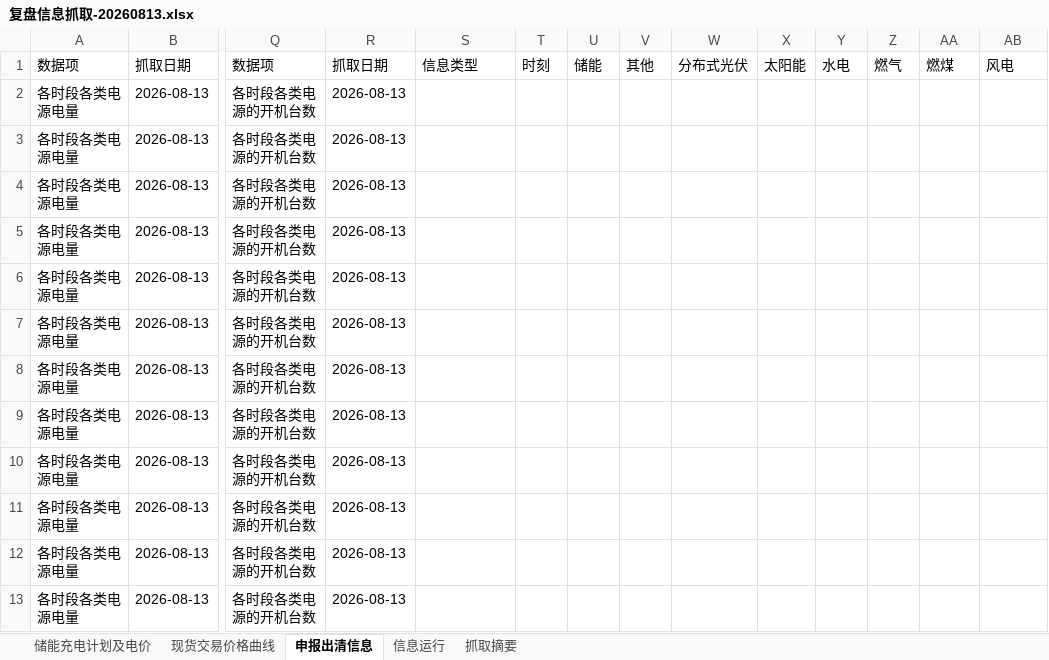
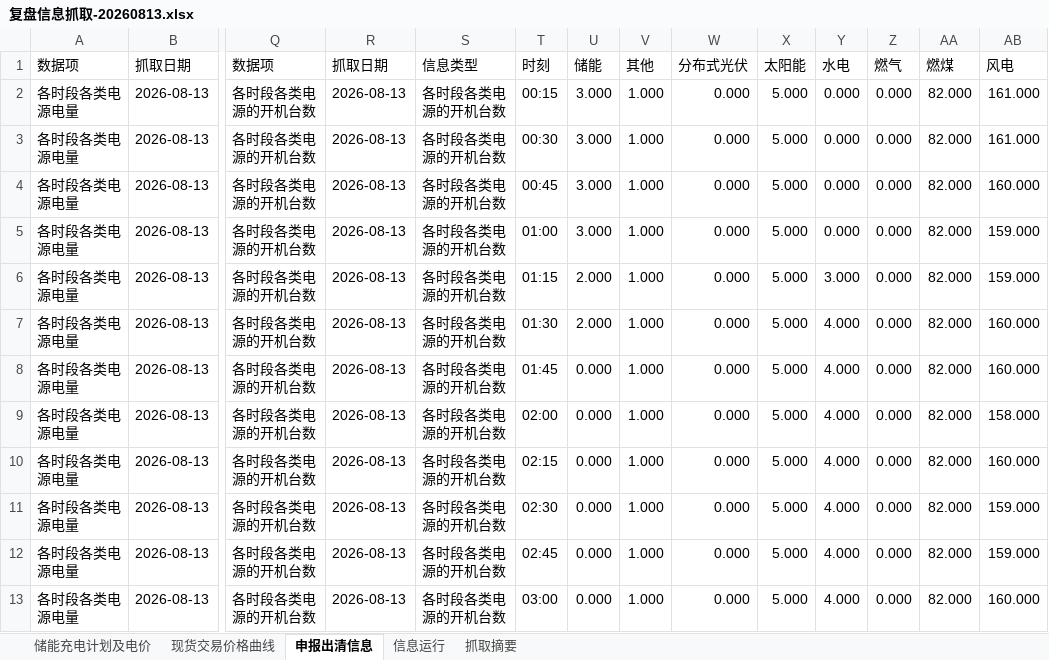
Before and after one commit to arliu633-glitch/hb-price-chart-public, an Excel workbook: review-results/复盘信息抓取-20260813.xlsx, sheet 申报出清信息, drawn as a sheet; only a part is shown, gaps mark what is left out; values as stored, in another font and other column widths than the file's, no borders; the diff covers the shown part only; the diff names each change by its address in the sheet, - before the commit and + after, or states it on an @@ line.

```diff
--- a/review-results/复盘信息抓取-20260813.xlsx (sheet 申报出清信息)
+++ b/review-results/复盘信息抓取-20260813.xlsx (sheet 申报出清信息)
-S2:S13: (empty)
+S2:S13: 各时段各类电源的开机台数
-T2: (empty)
+T2: 00:15
-U2:U5: (empty)
+U2:U5: 3.000
-V2:V13: (empty)
+V2:V13: 1.000
-W2:W13: (empty)
+W2:W13: 0.000
-X2:X13: (empty)
+X2:X13: 5.000
-Y2:Y5: (empty)
+Y2:Y5: 0.000
-Z2:Z13: (empty)
+Z2:Z13: 0.000
-AA2:AA13: (empty)
+AA2:AA13: 82.000
-AB2:AB3: (empty)
+AB2:AB3: 161.000
-T3: (empty)
+T3: 00:30
-T4: (empty)
+T4: 00:45
-AB4: (empty)
+AB4: 160.000
-T5: (empty)
+T5: 01:00
-AB5:AB6: (empty)
+AB5:AB6: 159.000
-T6: (empty)
+T6: 01:15
-U6:U7: (empty)
+U6:U7: 2.000
-Y6: (empty)
+Y6: 3.000
-T7: (empty)
+T7: 01:30
-Y7:Y13: (empty)
+Y7:Y13: 4.000
-AB7:AB8: (empty)
+AB7:AB8: 160.000
-T8: (empty)
+T8: 01:45
-U8:U13: (empty)
+U8:U13: 0.000
-T9: (empty)
+T9: 02:00
-AB9: (empty)
+AB9: 158.000
-T10: (empty)
+T10: 02:15
-AB10: (empty)
+AB10: 160.000
-T11: (empty)
+T11: 02:30
-AB11:AB12: (empty)
+AB11:AB12: 159.000
-T12: (empty)
+T12: 02:45
-T13: (empty)
+T13: 03:00
-AB13: (empty)
+AB13: 160.000
```
Also changed, not shown: 840 edited cells elsewhere in this sheet, sheet 储能充电计划及电价, sheet 抓取摘要, review-results/河北实时运行及市场出清数据-20260813.xlsx, 3 other files.
